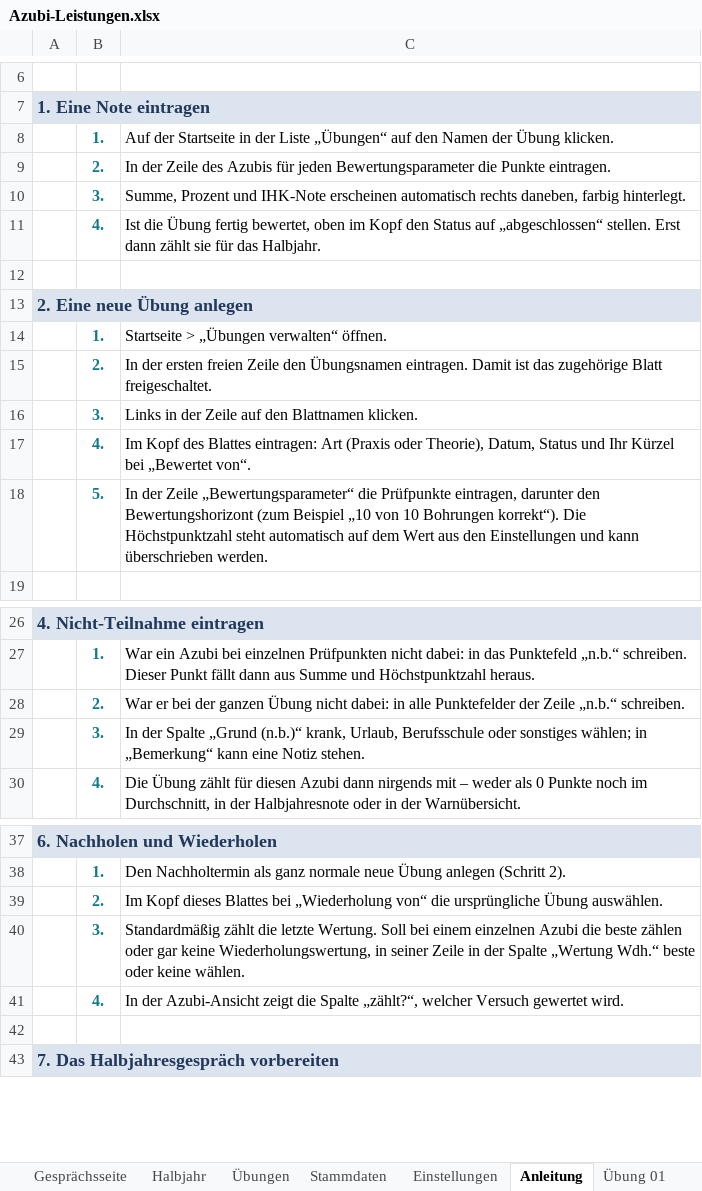
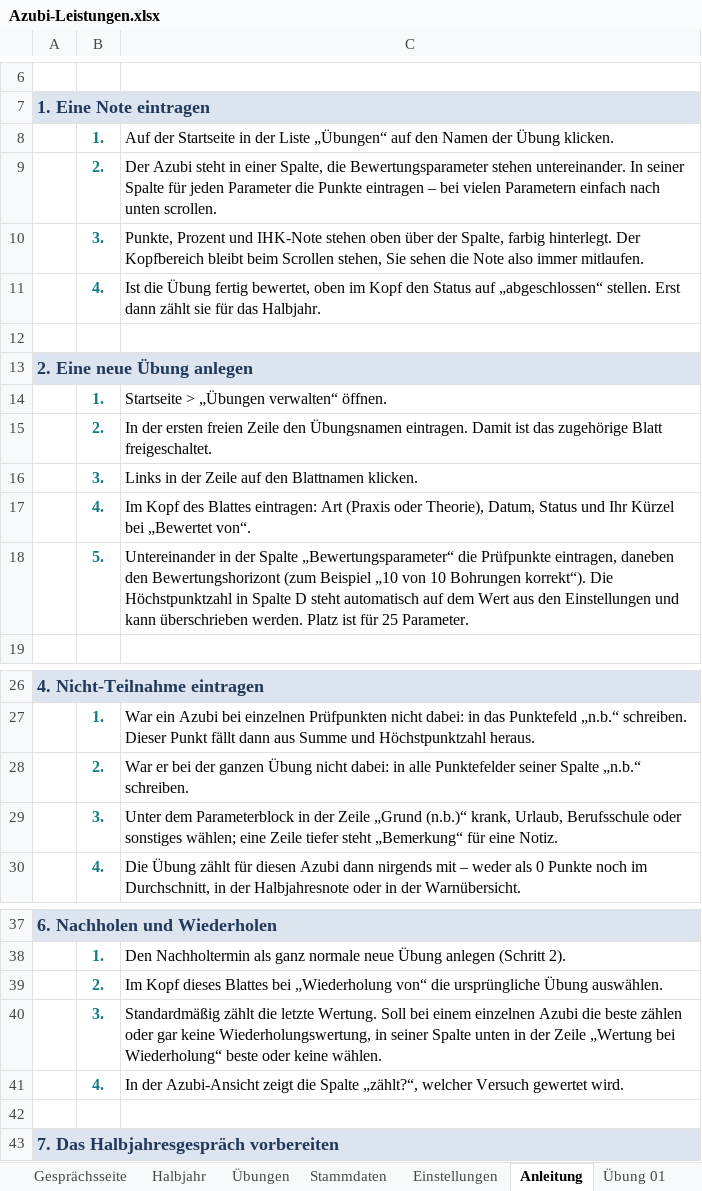
Before and after one commit to FloG93/Arbeit, an Excel workbook: werkzeuge/azubi-noten/Azubi-Leistungen.xlsx, sheet Anleitung, drawn as a sheet; only a part is shown, gaps mark what is left out; values as stored, in another font and other column widths than the file's, no borders; the diff names each change by its address in the sheet, - before the commit and + after, or states it on an @@ line.

```diff
--- a/werkzeuge/azubi-noten/Azubi-Leistungen.xlsx (sheet Anleitung)
+++ b/werkzeuge/azubi-noten/Azubi-Leistungen.xlsx (sheet Anleitung)
-C9: In der Zeile des Azubis für jeden Bewertungsparameter die Punkte eintragen.
+C9: Der Azubi steht in einer Spalte, die Bewertungsparameter stehen untereinander. In seiner Spalte für jeden Parameter die Punkte eintragen – bei vielen Parametern einfach nach unten scrollen.
-C10: Summe, Prozent und IHK-Note erscheinen automatisch rechts daneben, farbig hinterlegt.
+C10: Punkte, Prozent und IHK-Note stehen oben über der Spalte, farbig hinterlegt. Der Kopfbereich bleibt beim Scrollen stehen, Sie sehen die Note also immer mitlaufen.
-C18: In der Zeile „Bewertungsparameter“ die Prüfpunkte eintragen, darunter den Bewertungshorizont (zum Beispiel „10 von 10 Bohrungen korrekt“). Die Höchstpunktzahl steht automatisch auf dem Wert aus den Einstellungen und kann überschrieben werden.
+C18: Untereinander in der Spalte „Bewertungsparameter“ die Prüfpunkte eintragen, daneben den Bewertungshorizont (zum Beispiel „10 von 10 Bohrungen korrekt“). Die Höchstpunktzahl in Spalte D steht automatisch auf dem Wert aus den Einstellungen und kann überschrieben werden. Platz ist für 25 Parameter.
-C28: …alle Punktefelder der Zeile „n.b.“ schreiben.
+C28: …alle Punktefelder seiner Spalte „n.b.“ schreiben.
-C29: In der Spalte „Grund (n.b.)“ krank, Urlaub, Berufsschule oder sonstiges wählen; in „Bemerkung“ kann eine Notiz stehen.
+C29: Unter dem Parameterblock in der Zeile „Grund (n.b.)“ krank, Urlaub, Berufsschule oder sonstiges wählen; eine Zeile tiefer steht „Bemerkung“ für eine Notiz.
-C40: …in seiner Zeile in der Spalte „Wertung Wdh.“ beste oder…
+C40: …in seiner Spalte unten in der Zeile „Wertung bei Wiederholung“ beste oder…
```
Also changed, not shown: sheet Vorlage, sheet Übung 05, sheet Übung 06, sheet Übung 07, sheet Übung 08, sheet Übung 09, 16 more sheets, 7 other files.
